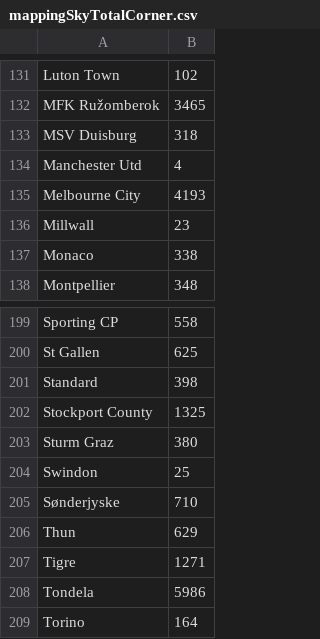
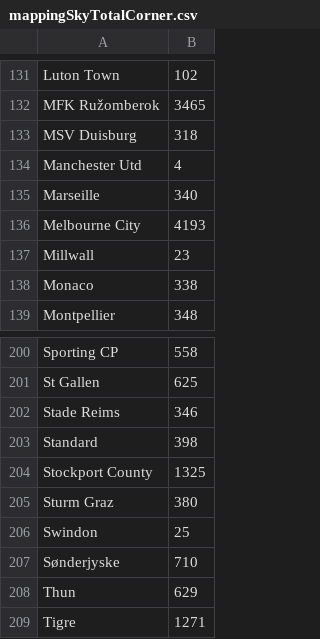
Before and after one commit to zl326/Betting, a CSV file: mappingSkyTotalCorner.csv, drawn as a sheet; only a part is shown, gaps mark what is left out; the shorter side is filled out with more unchanged rows; the diff names each change by its address in the sheet, - before the commit and + after, or states it on an @@ line.

```diff
--- a/mappingSkyTotalCorner.csv
+++ b/mappingSkyTotalCorner.csv
+row 135: Marseille | 340
+row 202: Stade Reims | 346
```
Also changed, not shown: records/20181202.csv, 3 other files.
